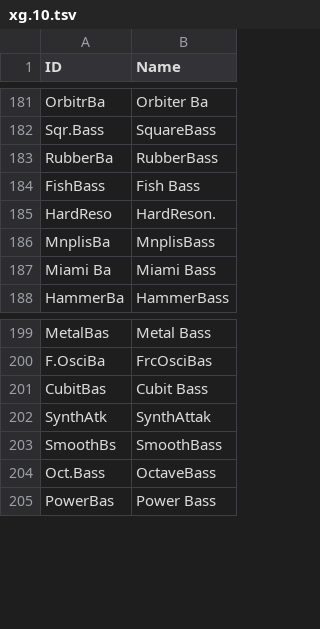
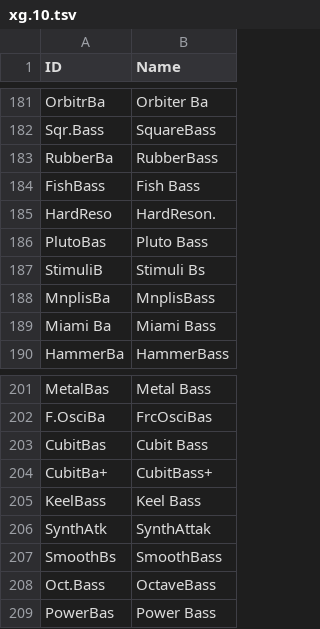
Before and after one commit to ltgcgo/octavia, a TSV file: data/map/xg.10.tsv, drawn as a sheet; only a part is shown, gaps mark what is left out; the diff names each change by its address in the sheet, - before the commit and + after, or states it on an @@ line.

```diff
--- a/data/map/xg.10.tsv
+++ b/data/map/xg.10.tsv
+row 186: PlutoBas | Pluto Bass
+row 187: StimuliB | Stimuli Bs
+row 204: CubitBa+ | CubitBass+
+row 205: KeelBass | Keel Bass
```
Also changed, not shown: data/map/xg.12.tsv, data/map/xg.24.tsv, 1 other file.
